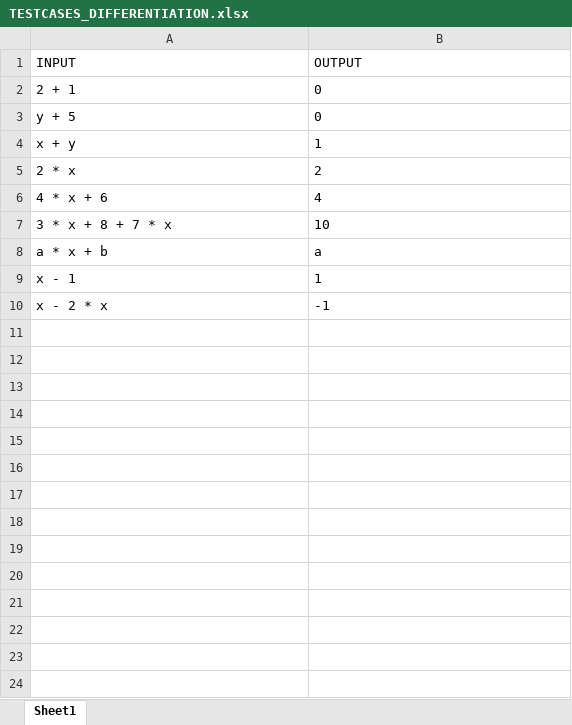
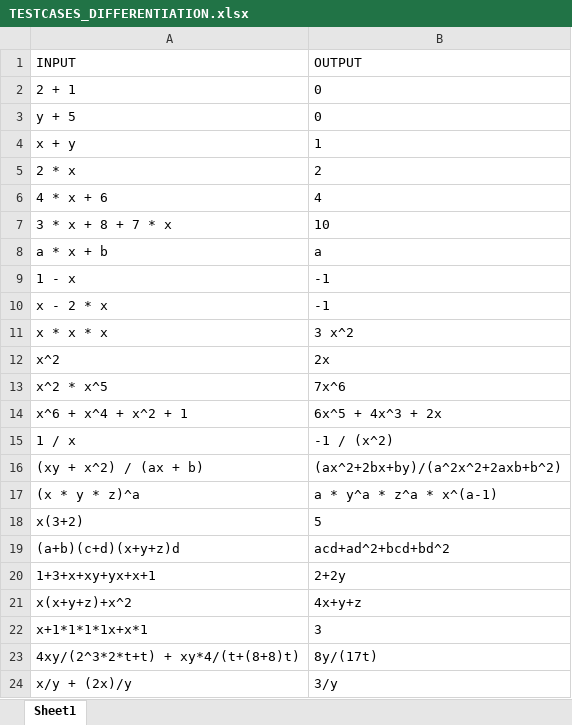
Before and after one commit to AedenLindelauf/Mathematical-Modelling, an Excel workbook: TESTCASES_DIFFERENTIATION.xlsx, sheet Sheet1, drawn as a sheet; values as stored, in another font and other column widths than the file's, no borders; removed rows and columns are numbered as before the commit, all else as after; the diff names each change by its address in the sheet, - before the commit and + after, or states it on an @@ line.

Commit message:
Update TESTCASES_DIFFERENTIATION.xlsx

```diff
--- a/TESTCASES_DIFFERENTIATION.xlsx (sheet Sheet1)
+++ b/TESTCASES_DIFFERENTIATION.xlsx (sheet Sheet1)
-row 9: x - 1 | 1
+row 9: 1 - x | -1
+row 11: x * x * x | 3 x^2
+row 12: x^2 | 2x
+row 13: x^2 * x^5 | 7x^6
+row 14: x^6 + x^4 + x^2 + 1 | 6x^5 + 4x^3 + 2x
+row 15: 1 / x | -1 / (x^2)
+row 16: (xy + x^2) / (ax + b) | (ax^2+2bx+by)/(a^2x^2+2axb+b^2)
+row 17: (x * y * z)^a | a * y^a * z^a * x^(a-1)
+row 18: x(3+2) | 5
+row 19: (a+b)(c+d)(x+y+z)d | acd+ad^2+bcd+bd^2
+row 20: 1+3+x+xy+yx+x+1 | 2+2y
+row 21: x(x+y+z)+x^2 | 4x+y+z
+row 22: x+1*1*1*1x+x*1 | 3
+row 23: 4xy/(2^3*2*t+t) + xy*4/(t+(8+8)t) | 8y/(17t)
+row 24: x/y + (2x)/y | 3/y
```
